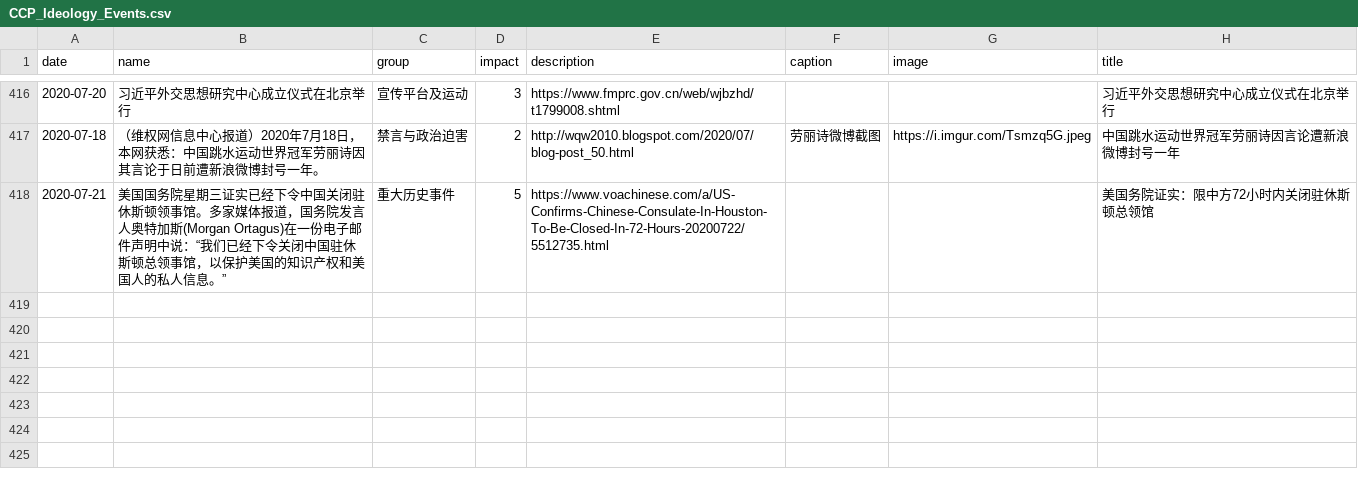
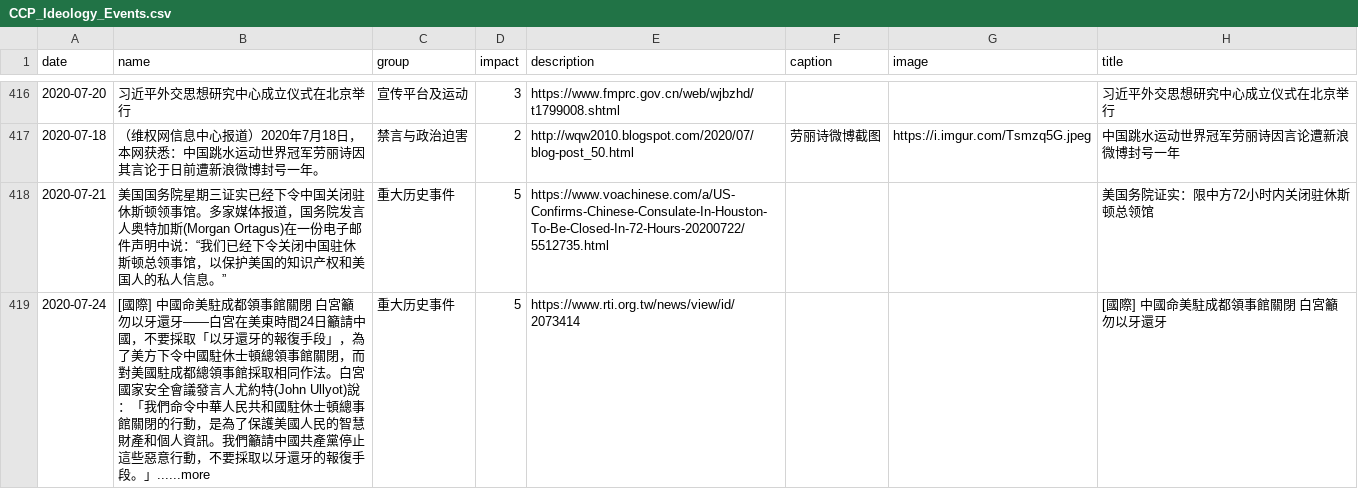
Before and after one commit to chinatimeline/chinatimeline.github.io, a CSV file: _data/csv/CCP_Ideology_Events.csv, drawn as a sheet; only a part is shown, gaps mark what is left out.

```diff
--- a/_data/csv/CCP_Ideology_Events.csv
+++ b/_data/csv/CCP_Ideology_Events.csv
@@ -485 +485,2 @@ date,name,group,impact,description,caption,image,title
 2020-07-21,美国国务院星期三证实已经下令中国关闭驻休斯顿领事馆。多家媒体报道，国务院发言人奥特加斯(Morgan Ortagus)在一份电子邮件声明中说：“我们已经下令关闭中国驻休斯顿总领事馆，以保护美国的知识产权和美国人的私人信息。”,重大历史事件,5,https://www.voachinese.com/a/US-Confirms-Chinese-Consulate-In-Houston-To-Be-Closed-In-72-Hours-20200722/5512735.html,,,美国务院证实：限中方72小时内关闭驻休斯顿总领馆
+2020-07-24,[國際] 中國命美駐成都領事館關閉 白宮籲勿以牙還牙——白宮在美東時間24日籲請中國，不要採取「以牙還牙的報復手段」，為了美方下令中國駐休士頓總領事館關閉，而對美國駐成都總領事館採取相同作法。白宮國家安全會議發言人尤約特(John Ullyot)說：「我們命令中華人民共和國駐休士頓總事館關閉的行動，是為了保護美國人民的智慧財產和個人資訊。我們籲請中國共產黨停止這些惡意行動，不要採取以牙還牙的報復手段。」......more,重大历史事件,5,https://www.rti.org.tw/news/view/id/2073414,,,[國際] 中國命美駐成都領事館關閉 白宮籲勿以牙還牙
```
Also changed, not shown: 1 other file.
